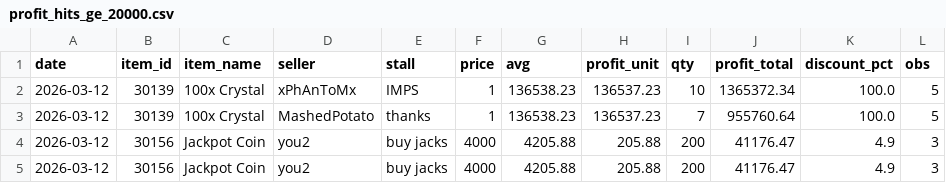
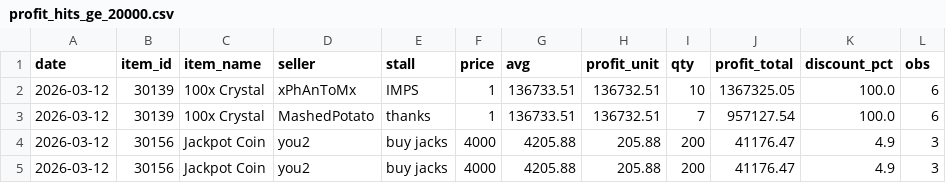
Before and after one commit to Bunencio/moon-discounts, a CSV file: docs/profit_hits_ge_20000.csv, drawn as a sheet.

```diff
--- a/docs/profit_hits_ge_20000.csv
+++ b/docs/profit_hits_ge_20000.csv
@@ -1,4 +1,4 @@
 date,item_id,item_name,seller,stall,price,avg,profit_unit,qty,profit_total,discount_pct,obs
-2026-03-12,30139,100x Crystal,xPhAnToMx,IMPS,1,136538.23,136537.23,10,1365372.34,100.0,5
-2026-03-12,30139,100x Crystal,MashedPotato,thanks,1,136538.23,136537.23,7,955760.64,100.0,5
+2026-03-12,30139,100x Crystal,xPhAnToMx,IMPS,1,136733.51,136732.51,10,1367325.05,100.0,6
+2026-03-12,30139,100x Crystal,MashedPotato,thanks,1,136733.51,136732.51,7,957127.54,100.0,6
 2026-03-12,30156,Jackpot Coin,you2,buy jacks,4000,4205.88,205.88,200,41176.47,4.9,3
```
Also changed, not shown: 1 other file.
